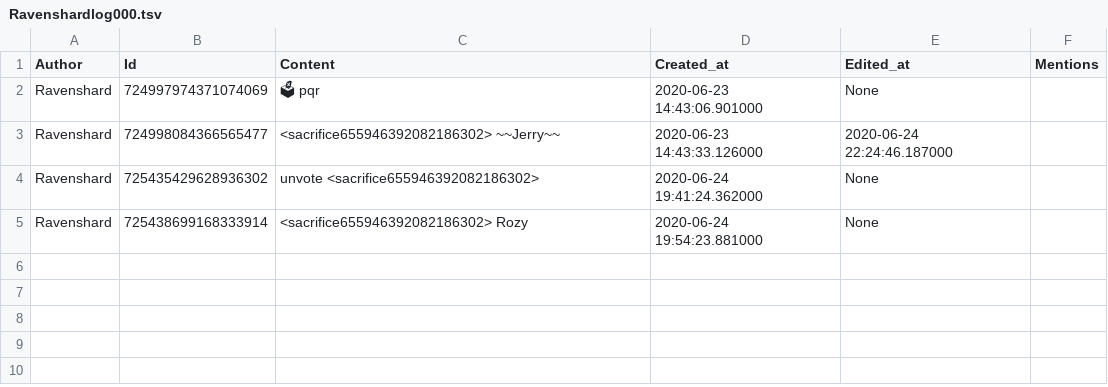
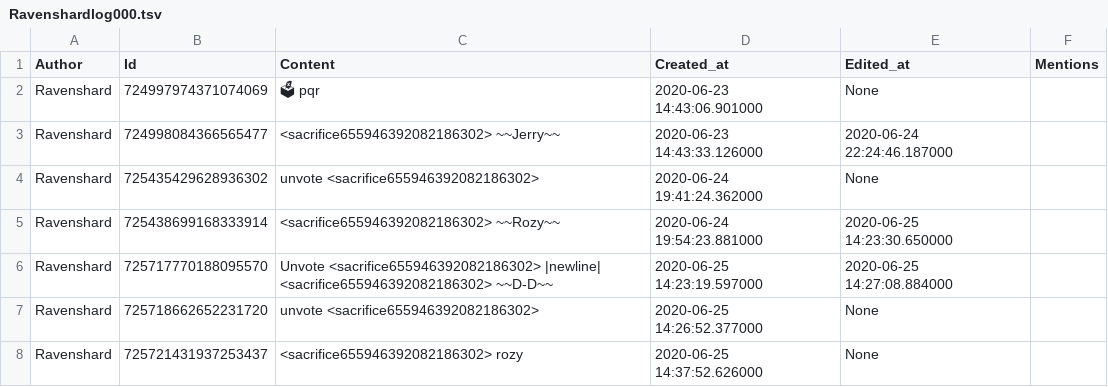
Before and after one commit to Ravenshard/shadowBot, a TSV file: log/Dominion (Card Game)/border-village-votes/Ravenshard/Ravenshardlog000.tsv, drawn as a sheet.

```diff
--- a/log/Dominion (Card Game)/border-village-votes/Ravenshard/Ravenshardlog000.tsv
+++ b/log/Dominion (Card Game)/border-village-votes/Ravenshard/Ravenshardlog000.tsv
@@ -4,2 +4,5 @@ Ravenshard	724998084366565477	<sacrifice655946392082186302>  ~~Jerry~~	2020-06-2
 Ravenshard	725435429628936302	unvote <sacrifice655946392082186302>	2020-06-24 19:41:24.362000	None	
-Ravenshard	725438699168333914	<sacrifice655946392082186302>  Rozy	2020-06-24 19:54:23.881000	None	
+Ravenshard	725438699168333914	<sacrifice655946392082186302>  ~~Rozy~~	2020-06-24 19:54:23.881000	2020-06-25 14:23:30.650000	
+Ravenshard	725717770188095570	Unvote <sacrifice655946392082186302>   |newline| <sacrifice655946392082186302>  ~~D-D~~	2020-06-25 14:23:19.597000	2020-06-25 14:27:08.884000	
+Ravenshard	725718662652231720	unvote <sacrifice655946392082186302>	2020-06-25 14:26:52.377000	None	
+Ravenshard	725721431937253437	<sacrifice655946392082186302>  rozy	2020-06-25 14:37:52.626000	None	
```
Also changed, not shown: log/Dominion (Card Game)/border-village-votes/Anders/Anderslog000.tsv, log/Dominion (Card Game)/border-village-votes/Bluey The Bear/Bluey The Bearlog000.tsv, 14 other files.
